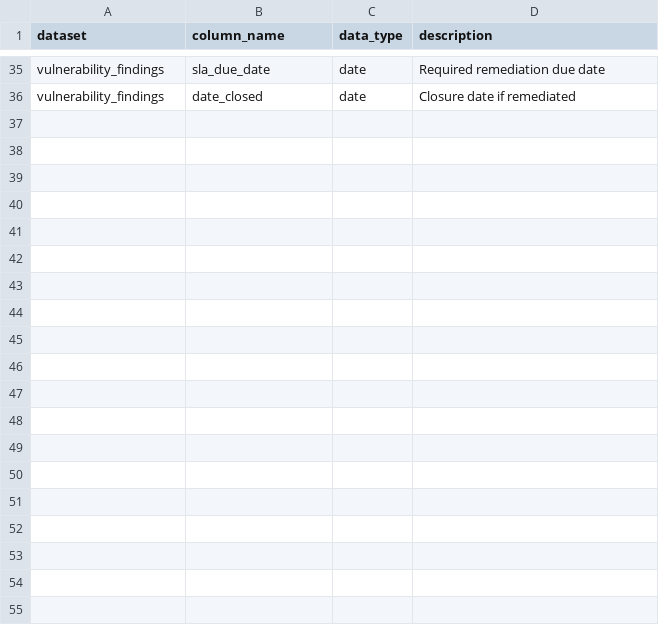
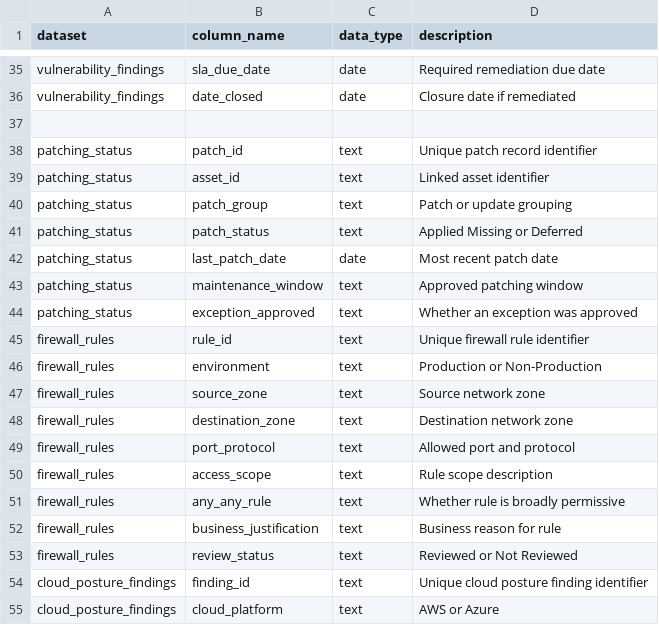
Before and after one commit to simasaadi/insurance-tech-audit-analytics-lab, a CSV file: data/dictionaries/data-dictionary.csv, drawn as a sheet; only a part is shown, gaps mark what is left out; the diff covers the shown part only.

Commit message:
Add expanded synthetic datasets for cloud, network, patching, DR, change, and applications

```diff
--- a/data/dictionaries/data-dictionary.csv
+++ b/data/dictionaries/data-dictionary.csv
@@ -36 +36,20 @@ vulnerability_findings,sla_due_date,date,Required remediation due date
 vulnerability_findings,date_closed,date,Closure date if remediated
+
+patching_status,patch_id,text,Unique patch record identifier
+patching_status,asset_id,text,Linked asset identifier
+patching_status,patch_group,text,Patch or update grouping
+patching_status,patch_status,text,Applied Missing or Deferred
+patching_status,last_patch_date,date,Most recent patch date
+patching_status,maintenance_window,text,Approved patching window
+patching_status,exception_approved,text,Whether an exception was approved
+firewall_rules,rule_id,text,Unique firewall rule identifier
+firewall_rules,environment,text,Production or Non-Production
+firewall_rules,source_zone,text,Source network zone
+firewall_rules,destination_zone,text,Destination network zone
+firewall_rules,port_protocol,text,Allowed port and protocol
+firewall_rules,access_scope,text,Rule scope description
+firewall_rules,any_any_rule,text,Whether rule is broadly permissive
+firewall_rules,business_justification,text,Business reason for rule
+firewall_rules,review_status,text,Reviewed or Not Reviewed
+cloud_posture_findings,finding_id,text,Unique cloud posture finding identifier
+cloud_posture_findings,cloud_platform,text,AWS or Azure
```
Also changed, not shown: 28 added rows elsewhere in this file, 6 other files.
